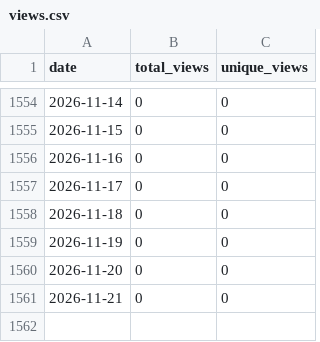
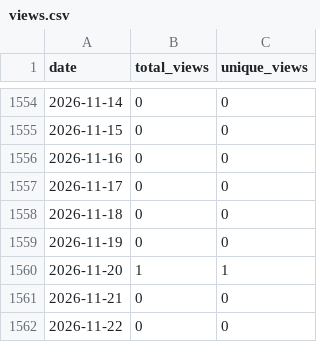
Before and after one commit to wumphlett/COMP-3700, a CSV file: .traffic/views.csv, drawn as a sheet; only a part is shown, gaps mark what is left out.

```diff
--- a/.traffic/views.csv
+++ b/.traffic/views.csv
@@ -1559,3 +1559,4 @@ date,total_views,unique_views
 2026-11-19,0,0
-2026-11-20,0,0
+2026-11-20,1,1
 2026-11-21,0,0
+2026-11-22,0,0
```
Also changed, not shown: .traffic/clones.csv, 3 other files.
